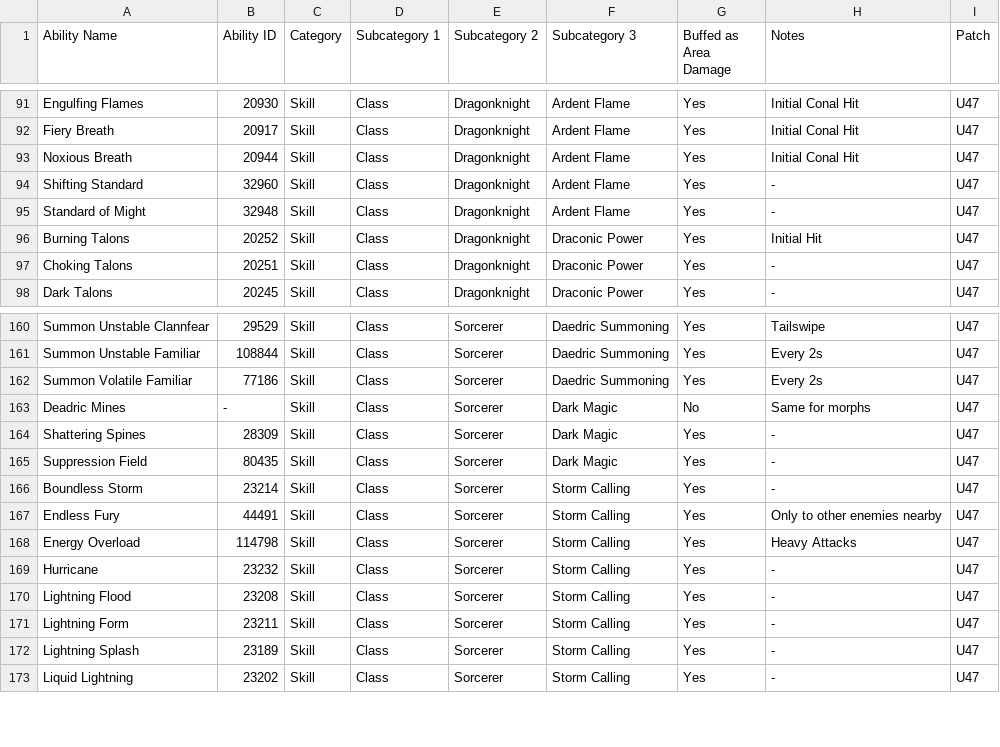
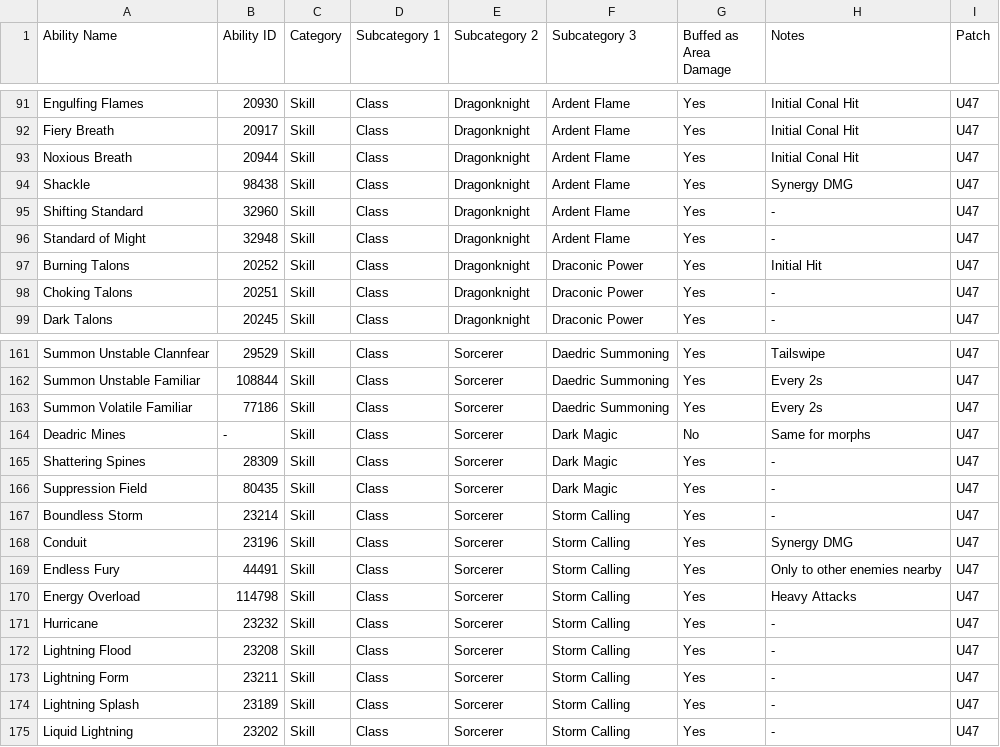
Before and after one commit to Shienar/AreaDamage, a CSV file: AOEDamage.csv, drawn as a sheet; only a part is shown, gaps mark what is left out.

Commit message:
Added Shackle and Conduit

```diff
--- a/AOEDamage.csv
+++ b/AOEDamage.csv
@@ -93,2 +93,3 @@ Fiery Breath,20917,Skill,Class,Dragonknight,Ardent Flame,Yes,Initial Conal Hit,U
 Noxious Breath,20944,Skill,Class,Dragonknight,Ardent Flame,Yes,Initial Conal Hit,U47
+Shackle,98438,Skill,Class,Dragonknight,Ardent Flame,Yes,Synergy DMG,U47
 Shifting Standard,32960,Skill,Class,Dragonknight,Ardent Flame,Yes,-,U47
@@ -166,2 +167,3 @@ Suppression Field,80435,Skill,Class,Sorcerer,Dark Magic,Yes,-,U47
 Boundless Storm,23214,Skill,Class,Sorcerer,Storm Calling,Yes,-,U47
+Conduit,23196,Skill,Class,Sorcerer,Storm Calling,Yes,Synergy DMG,U47
 Endless Fury,44491,Skill,Class,Sorcerer,Storm Calling,Yes,Only to other enemies nearby,U47
```
Also changed, not shown: 6 other files.
